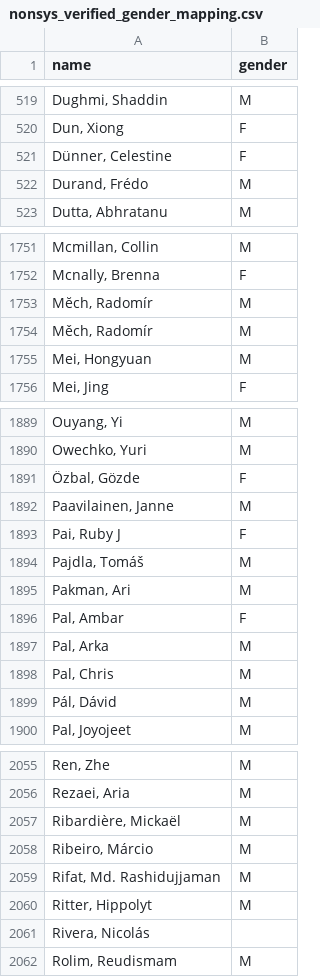
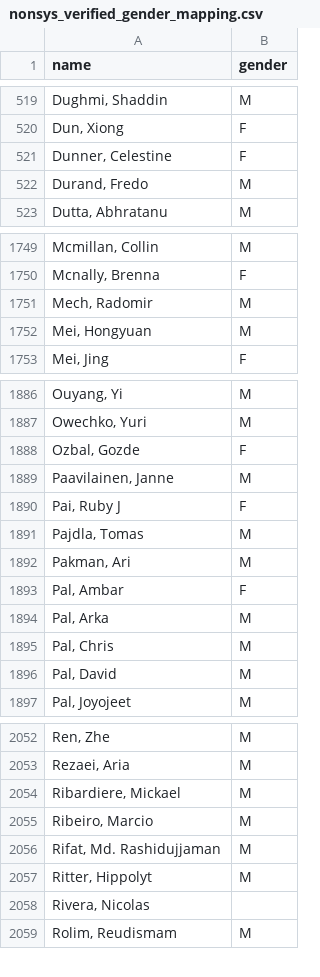
Before and after one commit to eitanf/sysconf, a CSV file: data/nonsys_verified_gender_mapping.csv, drawn as a sheet; only a part is shown, gaps mark what is left out; the diff covers the shown part only.

Commit message:
converted names to ASCII and removed duplicates

```diff
--- a/data/nonsys_verified_gender_mapping.csv
+++ b/data/nonsys_verified_gender_mapping.csv
@@ -520,4 +520,4 @@ name,gender
 "Dun, Xiong",F
-"Dünner, Celestine",F
-"Durand, Frédo",M
+"Dunner, Celestine",F
+"Durand, Fredo",M
 "Dutta, Abhratanu",M
@@ -1752,4 +1750,3 @@ name,gender
 "Mcnally, Brenna",F
-"Mĕch, Radomír",M
-"Měch, Radomír",M
+"Mech, Radomir",M
 "Mei, Hongyuan",M
@@ -1890,6 +1887,6 @@ name,gender
 "Owechko, Yuri",M
-"Özbal, Gözde",F
+"Ozbal, Gozde",F
 "Paavilainen, Janne",M
 "Pai, Ruby J",F
-"Pajdla, Tomáš",M
+"Pajdla, Tomas",M
 "Pakman, Ari",M
@@ -1898,3 +1895,3 @@ name,gender
 "Pal, Chris",M
-"Pál, Dávid",M
+"Pal, David",M
 "Pal, Joyojeet",M
@@ -2056,7 +2053,7 @@ name,gender
 "Rezaei, Aria",M
-"Ribardière, Mickaël",M
-"Ribeiro, Márcio",M
+"Ribardiere, Mickael",M
+"Ribeiro, Marcio",M
 "Rifat, Md. Rashidujjaman",M
 "Ritter, Hippolyt",M
-"Rivera, Nicolás",
+"Rivera, Nicolas",
 "Rolim, Reudismam",M
```
Also changed, not shown: 3 removed rows and 67 edited cells elsewhere in this file, data/nonsys_inferred_gender_mapping.csv.
